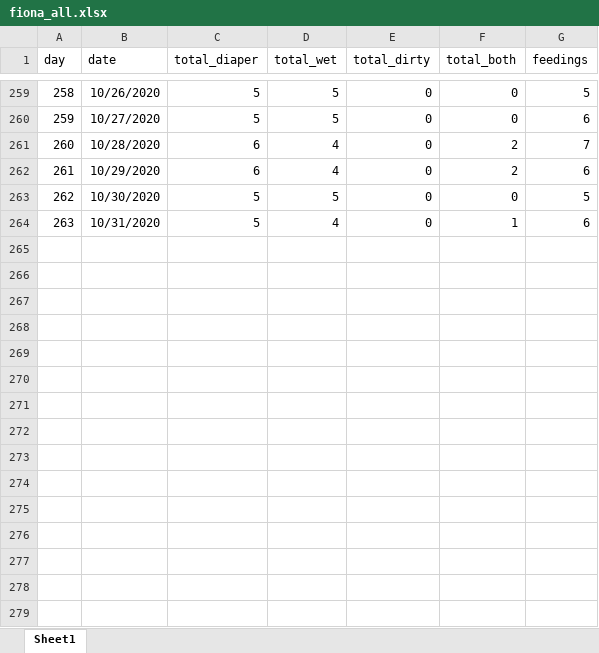
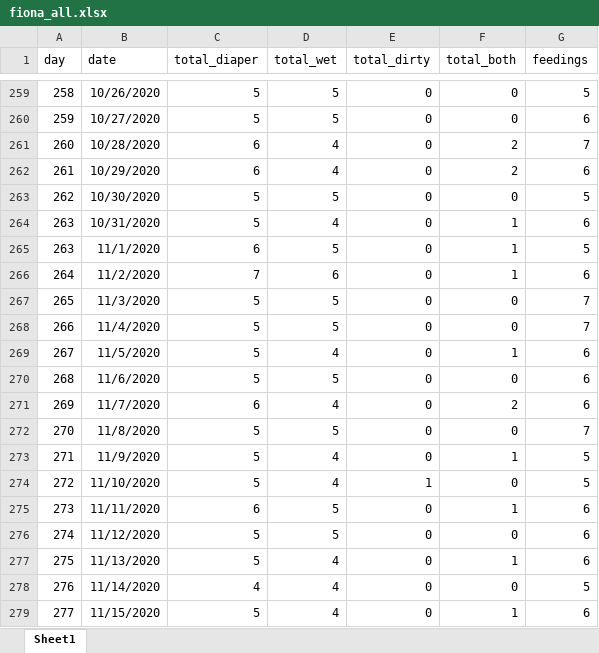
Before and after one commit to Jim-Wright90/fiona_2, an Excel workbook: data/fiona_all.xlsx, sheet Sheet1, drawn as a sheet; only a part is shown, gaps mark what is left out; values as stored, in another font and other column widths than the file's, no borders; the diff names each change by its address in the sheet, - before the commit and + after, or states it on an @@ line.

```diff
--- a/data/fiona_all.xlsx (sheet Sheet1)
+++ b/data/fiona_all.xlsx (sheet Sheet1)
+row 265: 263 | 11/1/2020 | 6 | 5 | 0 | 1 | 5
+row 266: 264 | 11/2/2020 | 7 | 6 | 0 | 1 | 6
+row 267: 265 | 11/3/2020 | 5 | 5 | 0 | 0 | 7
+row 268: 266 | 11/4/2020 | 5 | 5 | 0 | 0 | 7
+row 269: 267 | 11/5/2020 | 5 | 4 | 0 | 1 | 6
+row 270: 268 | 11/6/2020 | 5 | 5 | 0 | 0 | 6
+row 271: 269 | 11/7/2020 | 6 | 4 | 0 | 2 | 6
+row 272: 270 | 11/8/2020 | 5 | 5 | 0 | 0 | 7
+row 273: 271 | 11/9/2020 | 5 | 4 | 0 | 1 | 5
+row 274: 272 | 11/10/2020 | 5 | 4 | 1 | 0 | 5
+row 275: 273 | 11/11/2020 | 6 | 5 | 0 | 1 | 6
+row 276: 274 | 11/12/2020 | 5 | 5 | 0 | 0 | 6
+row 277: 275 | 11/13/2020 | 5 | 4 | 0 | 1 | 6
+row 278: 276 | 11/14/2020 | 4 | 4 | 0 | 0 | 5
+row 279: 277 | 11/15/2020 | 5 | 4 | 0 | 1 | 6
```
Also changed, not shown: 3 other files.
